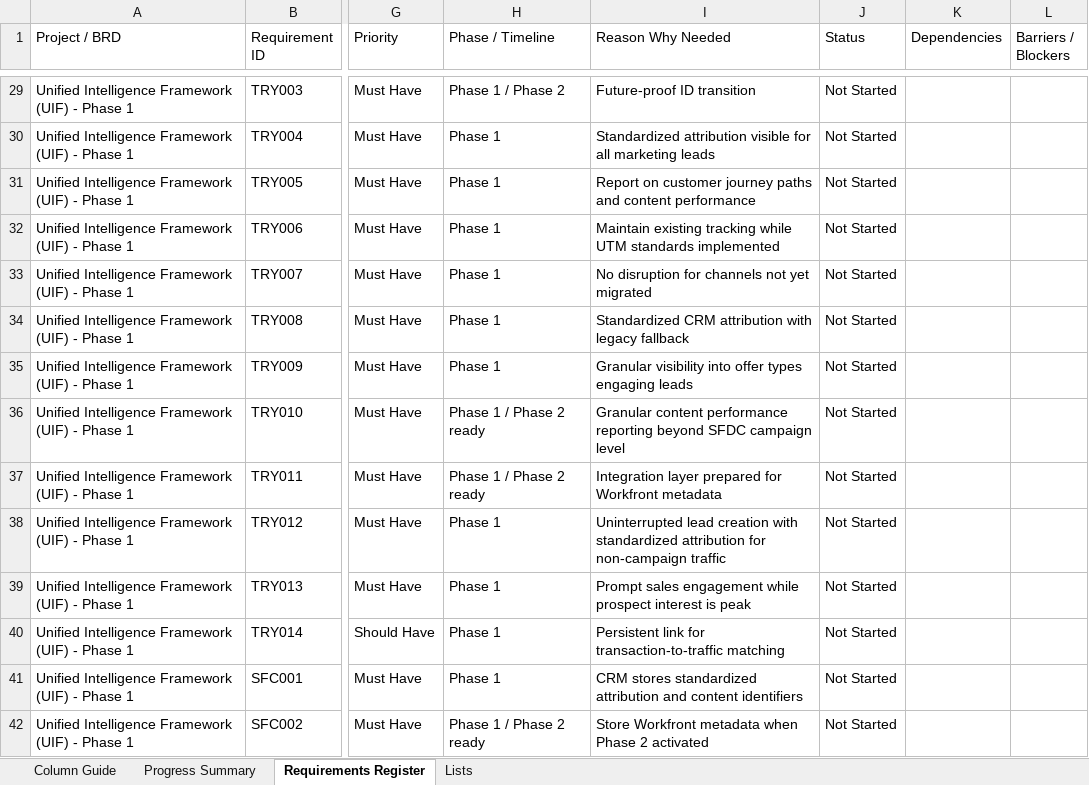
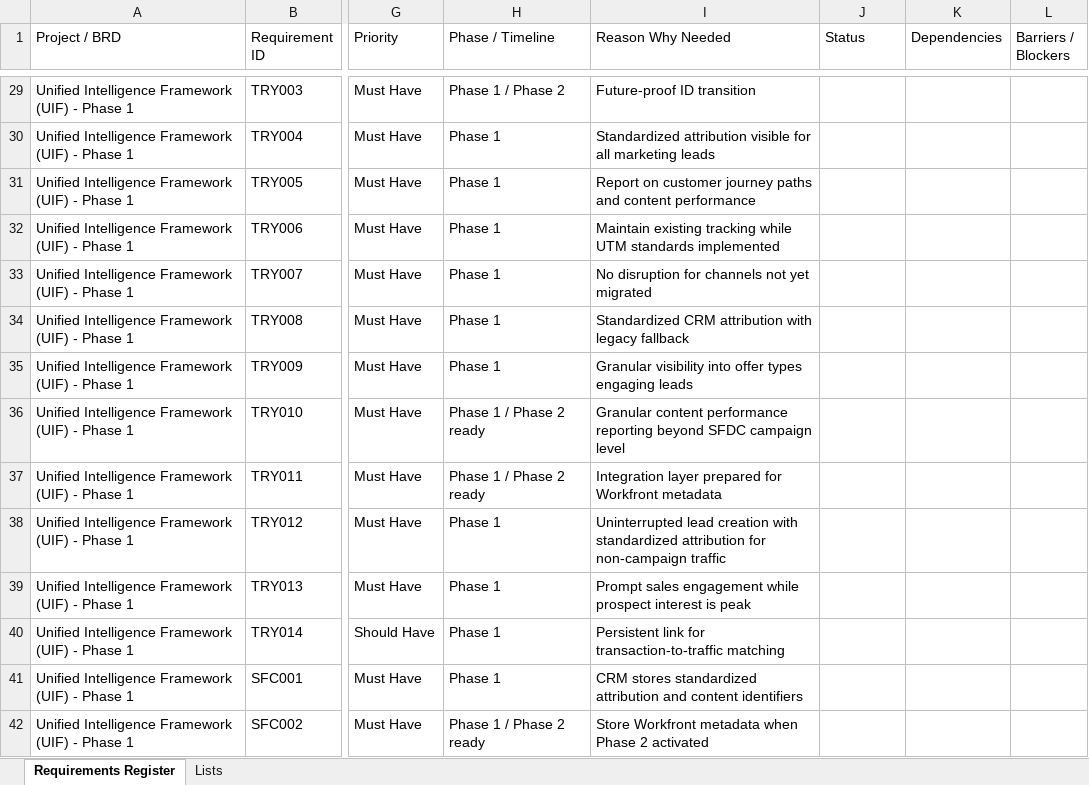
Before and after one commit to demodolly/GTMRP-Deliverables, an Excel workbook: BRD_Requirements_Register.xlsx, sheet Requirements Register, drawn as a sheet; only a part is shown, gaps mark what is left out; values as stored, in another font and other column widths than the file's, no cell formats; table styles not drawn; the diff covers the shown part only; the diff names each change by its address in the sheet, - before the commit and + after, or states it on an @@ line.

```diff
--- a/BRD_Requirements_Register.xlsx (sheet Requirements Register)
+++ b/BRD_Requirements_Register.xlsx (sheet Requirements Register)
-sheet tab: Column Guide
-sheet tab: Progress Summary
-J29:J42 (Status): Not Started
+J29:J42 (Status): (empty)
```
Also changed, not shown: 215 edited cells elsewhere in this sheet, sheet Lists, cell formats, 2 other files.
